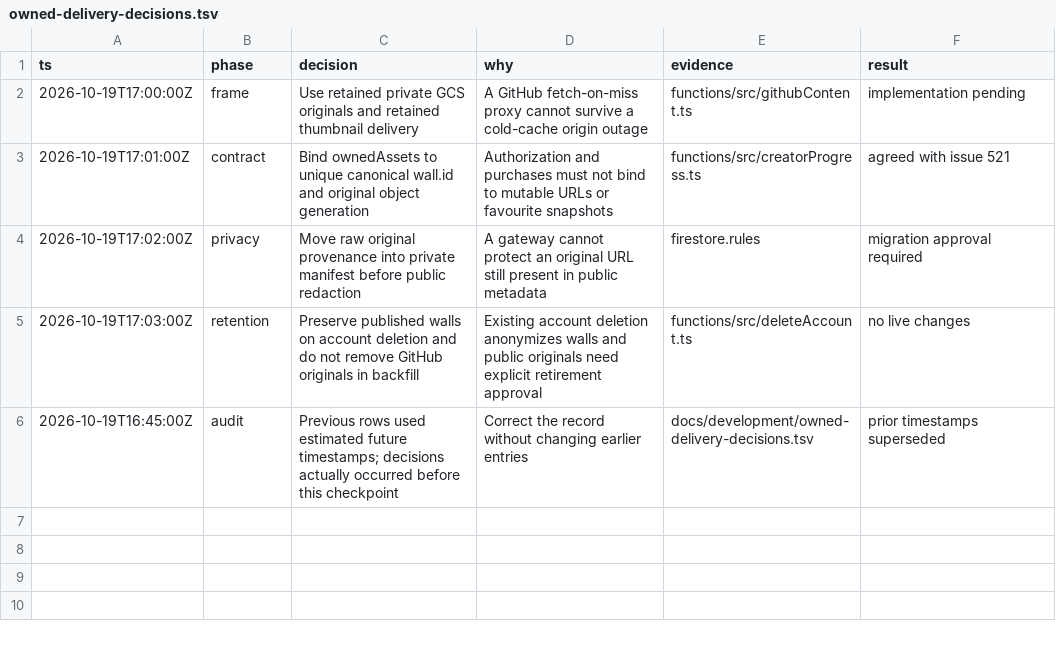
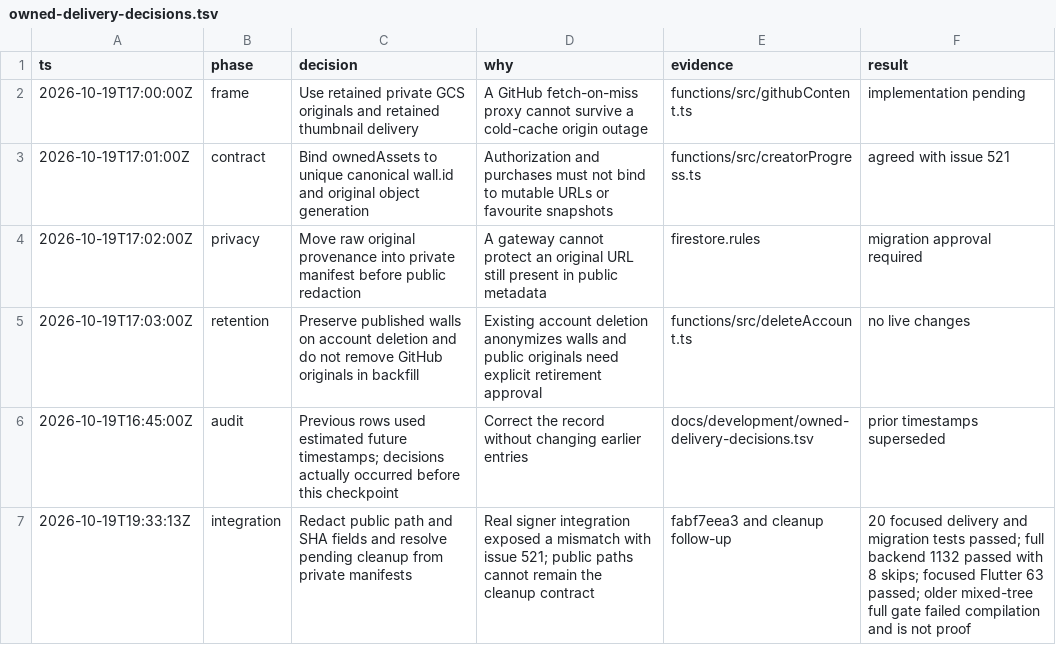
Before and after one commit to Hash-Studios/Prism, a TSV file: docs/development/owned-delivery-decisions.tsv, drawn as a sheet.

Commit message:
fix(upload): preserve source-aware cleanup

```diff
--- a/docs/development/owned-delivery-decisions.tsv
+++ b/docs/development/owned-delivery-decisions.tsv
@@ -6 +6,2 @@ ts	phase	decision	why	evidence	result
 2026-10-19T16:45:00Z	audit	Previous rows used estimated future timestamps; decisions actually occurred before this checkpoint	Correct the record without changing earlier entries	docs/development/owned-delivery-decisions.tsv	prior timestamps superseded
+2026-10-19T19:33:13Z	integration	Redact public path and SHA fields and resolve pending cleanup from private manifests	Real signer integration exposed a mismatch with issue 521; public paths cannot remain the cleanup contract	fabf7eea3 and cleanup follow-up	20 focused delivery and migration tests passed; full backend 1132 passed with 8 skips; focused Flutter 63 passed; older mixed-tree full gate failed compilation and is not proof
```
Also changed, not shown: 13 other files.
